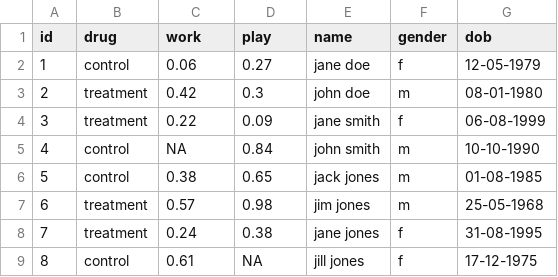
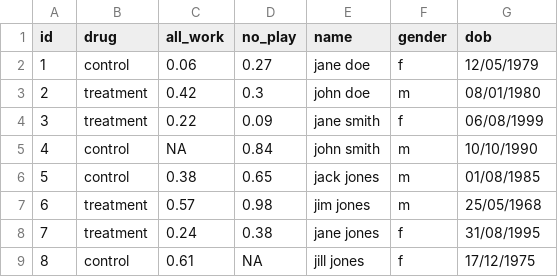
Before and after one commit to bapalmer/R-A_Hitchhikers_Guide_to_Reproducible_Research, a CSV file: Day_2/data/messy_data.csv, drawn as a sheet.

```diff
--- a/Day_2/data/messy_data.csv
+++ b/Day_2/data/messy_data.csv
@@ -1,9 +1,9 @@
-id,drug,work,play,name,gender,dob
-1,control,0.06,0.27,jane doe,f,12-05-1979
-2,treatment,0.42,0.3,john doe,m,08-01-1980
-3,treatment,0.22,0.09,jane smith,f,06-08-1999
-4,control,NA,0.84,john smith,m,10-10-1990
-5,control,0.38,0.65,jack jones,m,01-08-1985
-6,treatment,0.57,0.98,jim jones,m,25-05-1968
-7,treatment,0.24,0.38,jane jones,f,31-08-1995
-8,control,0.61,NA,jill jones,f,17-12-1975
+id,drug,all_work,no_play,name,gender,dob
+1,control,0.06,0.27,jane doe,f,12/05/1979
+2,treatment,0.42,0.3,john doe,m,08/01/1980
+3,treatment,0.22,0.09,jane smith,f,06/08/1999
+4,control,NA,0.84,john smith,m,10/10/1990
+5,control,0.38,0.65,jack jones,m,01/08/1985
+6,treatment,0.57,0.98,jim jones,m,25/05/1968
+7,treatment,0.24,0.38,jane jones,f,31/08/1995
+8,control,0.61,NA,jill jones,f,17/12/1975
```
Also changed, not shown: 30 other files.
